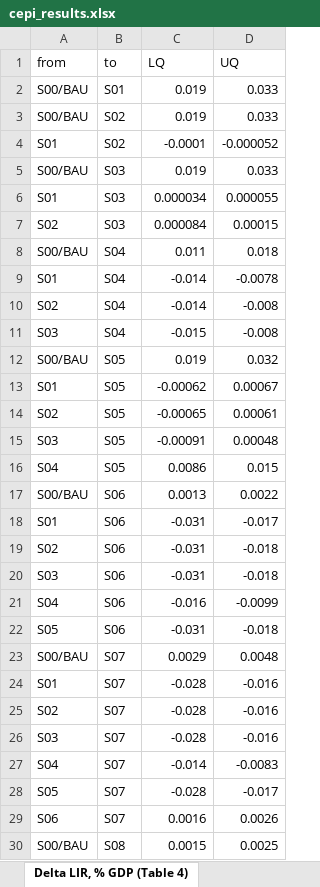
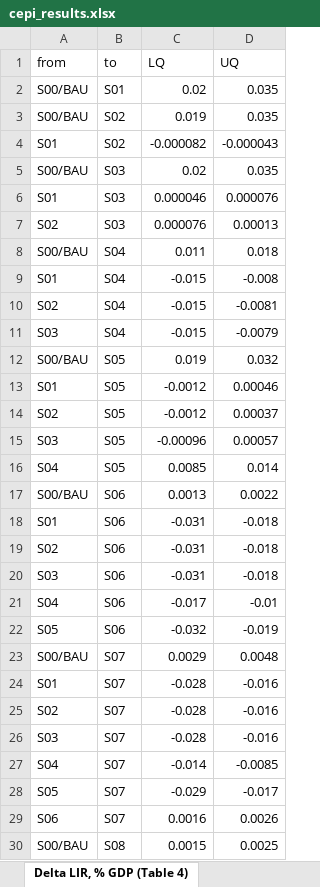
Before and after one commit to robj411/p2_drivers, an Excel workbook: cepi_results/cepi_results.xlsx, sheet Delta LIR, % GDP (Table 4), drawn as a sheet; only a part is shown; values as stored, in another font and other column widths than the file's, no borders; the diff covers the shown part only; the diff names each change by its address in the sheet, - before the commit and + after, or states it on an @@ line.

```diff
--- a/cepi_results/cepi_results.xlsx (sheet Delta LIR, % GDP (Table 4))
+++ b/cepi_results/cepi_results.xlsx (sheet Delta LIR, % GDP (Table 4))
-C2 (LQ): 0.019
+C2 (LQ): 0.02
-D2:D3 (UQ): 0.033
+D2:D3 (UQ): 0.035
-C4 (LQ): -0.0001
+C4 (LQ): -0.000082
-D4 (UQ): -0.000052
+D4 (UQ): -0.000043
-C5 (LQ): 0.019
+C5 (LQ): 0.02
-D5 (UQ): 0.033
+D5 (UQ): 0.035
-C6 (LQ): 0.000034
+C6 (LQ): 0.000046
-D6 (UQ): 0.000055
+D6 (UQ): 0.000076
-C7 (LQ): 0.000084
+C7 (LQ): 0.000076
-D7 (UQ): 0.00015
+D7 (UQ): 0.00013
-C9:C10 (LQ): -0.014
+C9:C10 (LQ): -0.015
-D9 (UQ): -0.0078
+D9 (UQ): -0.008
-D10 (UQ): -0.008
+D10 (UQ): -0.0081
-D11 (UQ): -0.008
+D11 (UQ): -0.0079
-C13 (LQ): -0.00062
+C13 (LQ): -0.0012
-D13 (UQ): 0.00067
+D13 (UQ): 0.00046
-C14 (LQ): -0.00065
+C14 (LQ): -0.0012
-D14 (UQ): 0.00061
+D14 (UQ): 0.00037
-C15 (LQ): -0.00091
+C15 (LQ): -0.00096
-D15 (UQ): 0.00048
+D15 (UQ): 0.00057
-C16 (LQ): 0.0086
+C16 (LQ): 0.0085
-D16 (UQ): 0.015
+D16 (UQ): 0.014
-D18 (UQ): -0.017
+D18 (UQ): -0.018
-C21 (LQ): -0.016
+C21 (LQ): -0.017
-D21 (UQ): -0.0099
+D21 (UQ): -0.01
-C22 (LQ): -0.031
+C22 (LQ): -0.032
-D22 (UQ): -0.018
+D22 (UQ): -0.019
-D27 (UQ): -0.0083
+D27 (UQ): -0.0085
-C28 (LQ): -0.028
+C28 (LQ): -0.029
```
Also changed, not shown: 512 edited cells elsewhere in this sheet, sheet given return, SARS-X (Table S4), sheet as % counterfactual (Table S5), sheet Counterfactual (Table 3), 11 other files.
